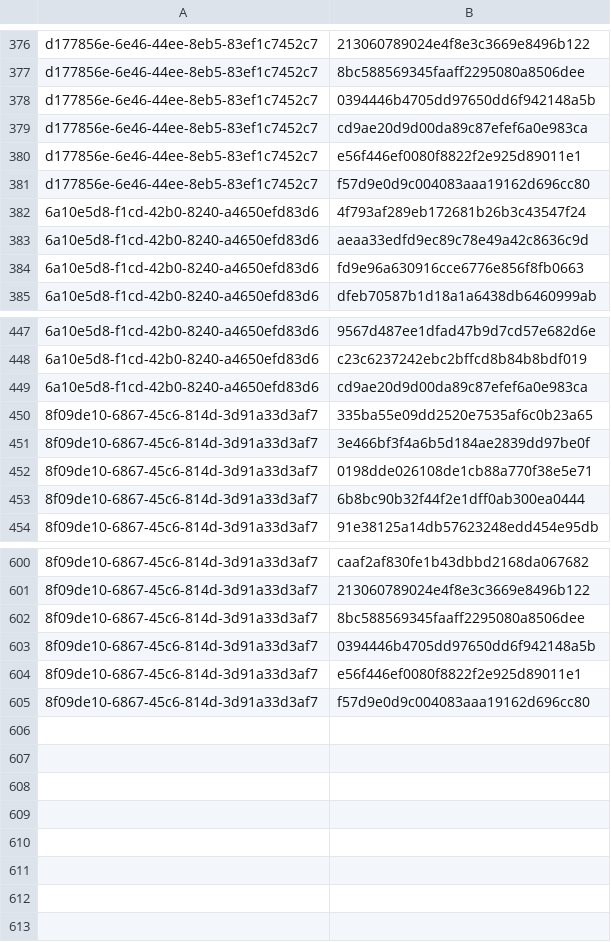
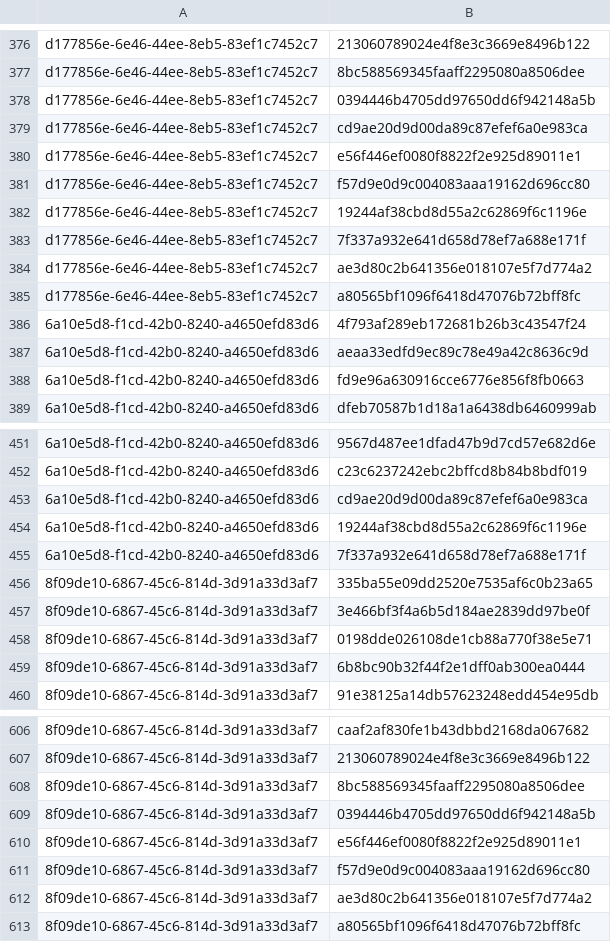
Before and after one commit to RedBlue232/crowdsec-alerts-feed, a CSV file: misp-feed/hashes.csv, drawn as a sheet; only a part is shown, gaps mark what is left out; the diff names each change by its address in the sheet, - before the commit and + after, or states it on an @@ line.

Commit message:
chore(misp): refresh feed (3 events) [2026-05-08T13:30Z]

```diff
--- a/misp-feed/hashes.csv
+++ b/misp-feed/hashes.csv
+row 382: d177856e-6e46-44ee-8eb5-83ef1c7452c7 | 19244af38cbd8d55a2c62869f6c1196e
+row 383: d177856e-6e46-44ee-8eb5-83ef1c7452c7 | 7f337a932e641d658d78ef7a688e171f
+row 384: d177856e-6e46-44ee-8eb5-83ef1c7452c7 | ae3d80c2b641356e018107e5f7d774a2
+row 385: d177856e-6e46-44ee-8eb5-83ef1c7452c7 | a80565bf1096f6418d47076b72bff8fc
+row 454: 6a10e5d8-f1cd-42b0-8240-a4650efd83d6 | 19244af38cbd8d55a2c62869f6c1196e
+row 455: 6a10e5d8-f1cd-42b0-8240-a4650efd83d6 | 7f337a932e641d658d78ef7a688e171f
+row 612: 8f09de10-6867-45c6-814d-3d91a33d3af7 | ae3d80c2b641356e018107e5f7d774a2
+row 613: 8f09de10-6867-45c6-814d-3d91a33d3af7 | a80565bf1096f6418d47076b72bff8fc
```
